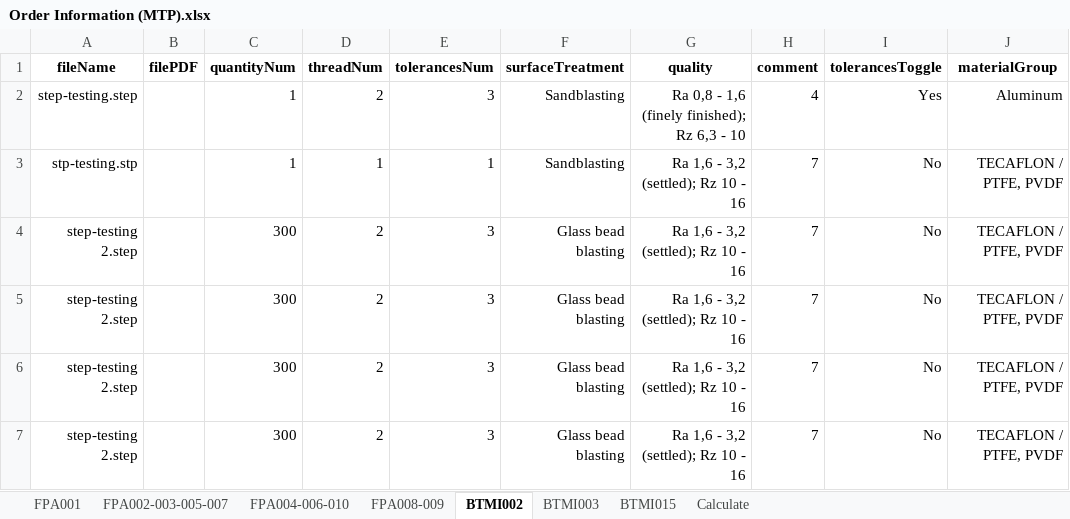
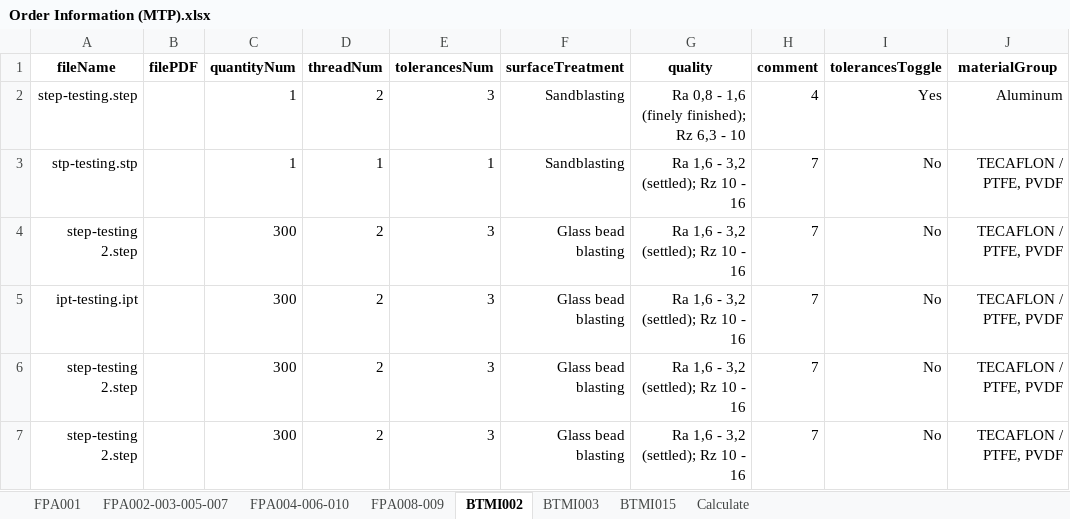
Before and after one commit to baothuy/gocad-auto-katalon, an Excel workbook: Data/Milled Or Turned Parts/Order/Order Information (MTP).xlsx, sheet BTMI002, drawn as a sheet; only a part is shown; values as stored, in another font and other column widths than the file's, no borders; the diff names each change by its address in the sheet, - before the commit and + after, or states it on an @@ line.

```diff
--- a/Data/Milled Or Turned Parts/Order/Order Information (MTP).xlsx (sheet BTMI002)
+++ b/Data/Milled Or Turned Parts/Order/Order Information (MTP).xlsx (sheet BTMI002)
-A5 (fileName): step-testing 2.step
+A5 (fileName): ipt-testing.ipt
```
Also changed, not shown: sheet FPA008-009, sheet Calculate, sheet BTMI015, sheet FPA001, sheet FPA004-006-010, sheet FPA002-003-005-007, Data/Sheet Metal Part/Order/Order Information (SMP).xlsx, 1 other file.
